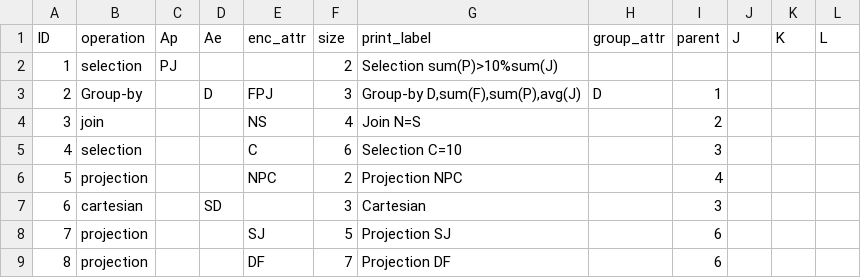
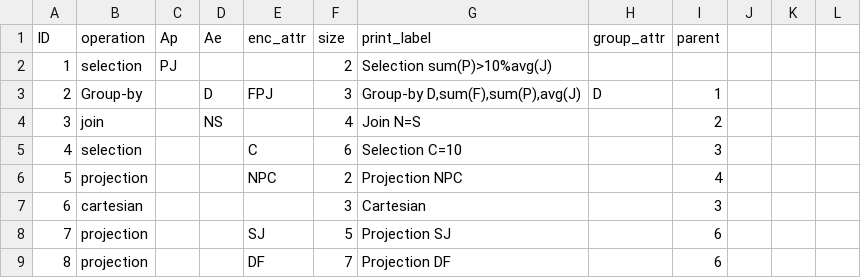
Before and after one commit to Bonis98/Distributed-query, a CSV file: Examples/All/tree.csv, drawn as a sheet; the diff names each change by its address in the sheet, - before the commit and + after, or states it on an @@ line.

Commit message:
Update examples

```diff
--- a/Examples/All/tree.csv
+++ b/Examples/All/tree.csv
-J1: J
+J1: (empty)
-K1: K
+K1: (empty)
-L1: L
+L1: (empty)
-G2 (print_label): Selection sum(P)>10%sum(J)
+G2 (print_label): Selection sum(P)>10%avg(J)
-D4 (Ae): (empty)
+D4 (Ae): NS
-E4 (enc_attr): NS
+E4 (enc_attr): (empty)
-D7 (Ae): SD
+D7 (Ae): (empty)
```
Also changed, not shown: 30 other files.
